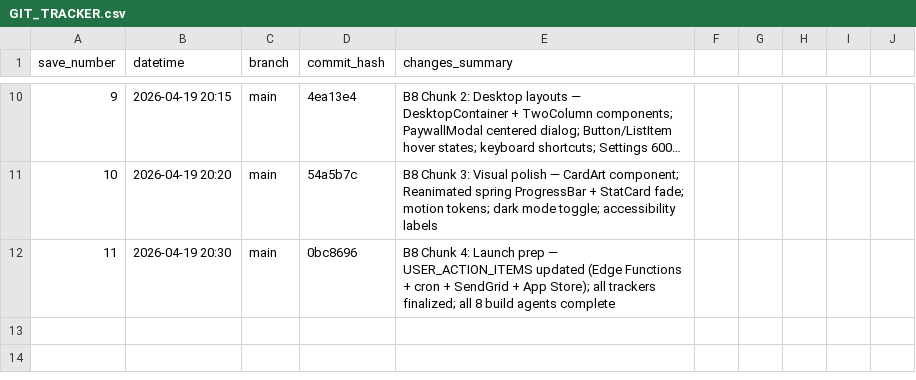
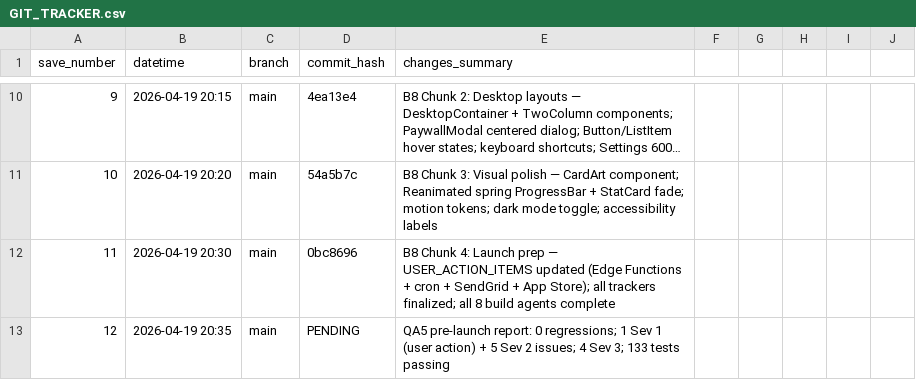
Before and after one commit to boozinix/UltimateCardScout, a CSV file: GIT_TRACKER.csv, drawn as a sheet; only a part is shown, gaps mark what is left out; long unchanged cells end in …; the diff names each change by its address in the sheet, - before the commit and + after, or states it on an @@ line.

```diff
--- a/GIT_TRACKER.csv
+++ b/GIT_TRACKER.csv
+row 13: 12 | 2026-04-19 20:35 | main | PENDING | QA5 pre-launch report: 0 regressions; 1 Sev 1 (user action) + 5 Sev 2 issues; 4 Sev 3; 133 tests passing
```
Also changed, not shown: 1 other file.
